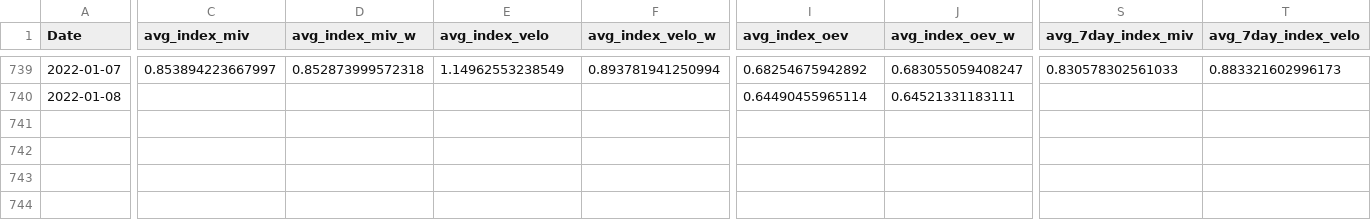
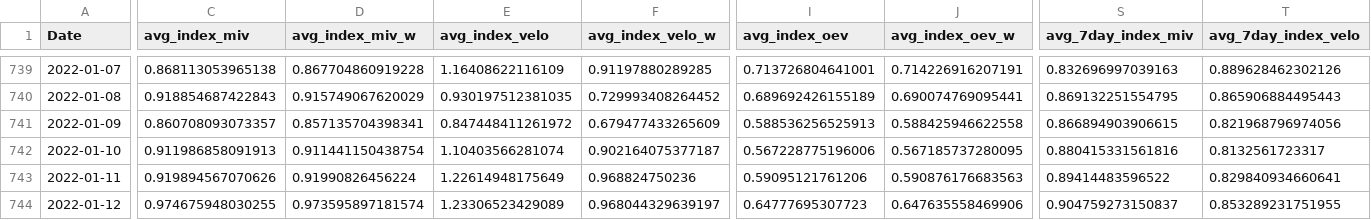
Before and after one commit to christophbaur/mobilitaets_index_zh, a CSV file: data/mobility_index.csv, drawn as a sheet; only a part is shown, gaps mark what is left out; rows hold the shown columns only; the diff covers the shown part only; the diff names each change by its address in the sheet, - before the commit and + after, or states it on an @@ line.

```diff
--- a/data/mobility_index.csv
+++ b/data/mobility_index.csv
-C739 (avg_index_miv): 0.853894223667997
+C739 (avg_index_miv): 0.868113053965138
-D739 (avg_index_miv_w): 0.852873999572318
+D739 (avg_index_miv_w): 0.867704860919228
-E739 (avg_index_velo): 1.14962553238549
+E739 (avg_index_velo): 1.16408622116109
-F739 (avg_index_velo_w): 0.893781941250994
+F739 (avg_index_velo_w): 0.91197880289285
-I739 (avg_index_oev): 0.68254675942892
+I739 (avg_index_oev): 0.713726804641001
-J739 (avg_index_oev_w): 0.683055059408247
+J739 (avg_index_oev_w): 0.714226916207191
-S739 (avg_7day_index_miv): 0.830578302561033
+S739 (avg_7day_index_miv): 0.832696997039163
-T739 (avg_7day_index_velo): 0.883321602996173
+T739 (avg_7day_index_velo): 0.889628462302126
-C740 (avg_index_miv): (empty)
+C740 (avg_index_miv): 0.918854687422843
-D740 (avg_index_miv_w): (empty)
+D740 (avg_index_miv_w): 0.915749067620029
-E740 (avg_index_velo): (empty)
+E740 (avg_index_velo): 0.930197512381035
-F740 (avg_index_velo_w): (empty)
+F740 (avg_index_velo_w): 0.729993408264452
-I740 (avg_index_oev): 0.64490455965114
+I740 (avg_index_oev): 0.689692426155189
-J740 (avg_index_oev_w): 0.64521331183111
+J740 (avg_index_oev_w): 0.690074769095441
-S740 (avg_7day_index_miv): (empty)
+S740 (avg_7day_index_miv): 0.869132251554795
-T740 (avg_7day_index_velo): (empty)
+T740 (avg_7day_index_velo): 0.865906884495443
+row 741: 2022-01-09 | 0.860708093073357 | 0.857135704398341 | 0.847448411261972 | 0.679477433265609 | 0.588536256525913 | 0.588425946622558 | 0.866894903906615 | 0.821968796974056
+row 742: 2022-01-10 | 0.911986858091913 | 0.911441150438754 | 1.10403566281074 | 0.902164075377187 | 0.567228775196006 | 0.567185737280095 | 0.880415331561816 | 0.8132561723317
+row 743: 2022-01-11 | 0.919894567070626 | 0.91990826456224 | 1.22614948175649 | 0.968824750236 | 0.59095121761206 | 0.590876176683563 | 0.89414483596522 | 0.829840934660641
+row 744: 2022-01-12 | 0.974675948030255 | 0.973595897181574 | 1.23306523429089 | 0.968044329639197 | 0.64777695307723 | 0.647635558469906 | 0.904759273150837 | 0.853289231751955
```
Also changed, not shown: 1 added row and 62 edited cells elsewhere in this file.
